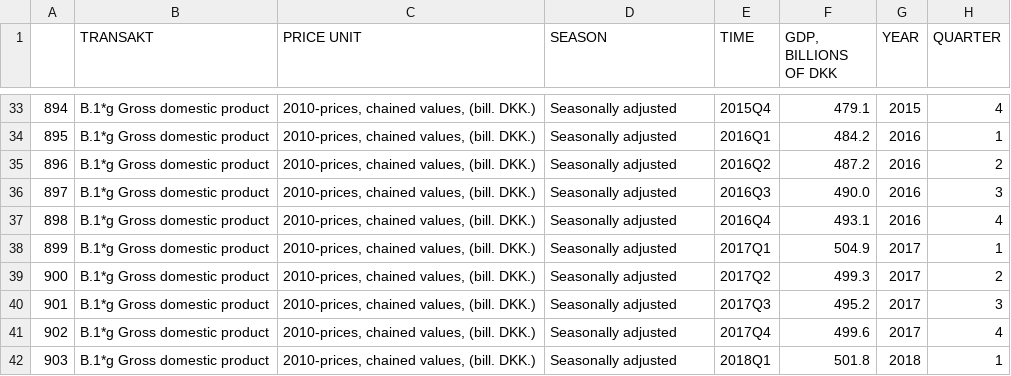
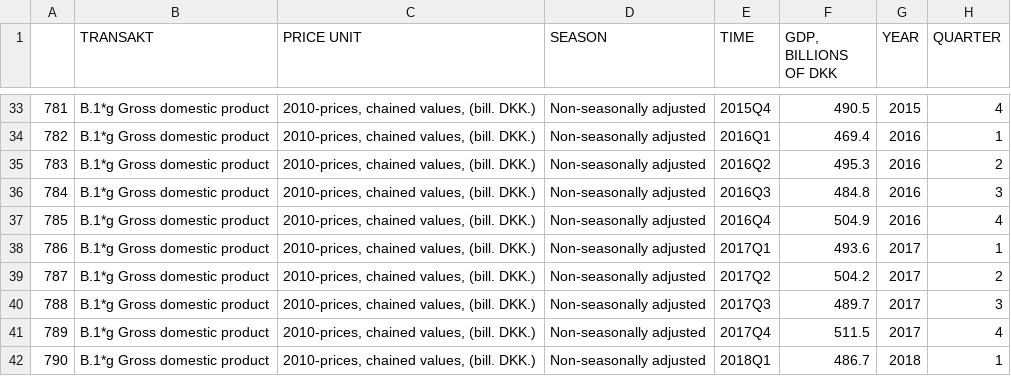
Before and after one commit to AndersLundberg/group19, a CSV file: Eksamensprojekt/test.csv, drawn as a sheet; only a part is shown, gaps mark what is left out; the diff covers the shown part only.

```diff
--- a/Eksamensprojekt/test.csv
+++ b/Eksamensprojekt/test.csv
@@ -33,10 +33,10 @@
-894,B.1*g Gross domestic product,"2010-prices, chained values, (bill. DKK.)",Seasonally adjusted,2015Q4,479.1,2015,4
-895,B.1*g Gross domestic product,"2010-prices, chained values, (bill. DKK.)",Seasonally adjusted,2016Q1,484.2,2016,1
-896,B.1*g Gross domestic product,"2010-prices, chained values, (bill. DKK.)",Seasonally adjusted,2016Q2,487.2,2016,2
-897,B.1*g Gross domestic product,"2010-prices, chained values, (bill. DKK.)",Seasonally adjusted,2016Q3,490.0,2016,3
-898,B.1*g Gross domestic product,"2010-prices, chained values, (bill. DKK.)",Seasonally adjusted,2016Q4,493.1,2016,4
-899,B.1*g Gross domestic product,"2010-prices, chained values, (bill. DKK.)",Seasonally adjusted,2017Q1,504.9,2017,1
-900,B.1*g Gross domestic product,"2010-prices, chained values, (bill. DKK.)",Seasonally adjusted,2017Q2,499.3,2017,2
-901,B.1*g Gross domestic product,"2010-prices, chained values, (bill. DKK.)",Seasonally adjusted,2017Q3,495.2,2017,3
-902,B.1*g Gross domestic product,"2010-prices, chained values, (bill. DKK.)",Seasonally adjusted,2017Q4,499.6,2017,4
-903,B.1*g Gross domestic product,"2010-prices, chained values, (bill. DKK.)",Seasonally adjusted,2018Q1,501.8,2018,1
+781,B.1*g Gross domestic product,"2010-prices, chained values, (bill. DKK.)",Non-seasonally adjusted,2015Q4,490.5,2015,4
+782,B.1*g Gross domestic product,"2010-prices, chained values, (bill. DKK.)",Non-seasonally adjusted,2016Q1,469.4,2016,1
+783,B.1*g Gross domestic product,"2010-prices, chained values, (bill. DKK.)",Non-seasonally adjusted,2016Q2,495.3,2016,2
+784,B.1*g Gross domestic product,"2010-prices, chained values, (bill. DKK.)",Non-seasonally adjusted,2016Q3,484.8,2016,3
+785,B.1*g Gross domestic product,"2010-prices, chained values, (bill. DKK.)",Non-seasonally adjusted,2016Q4,504.9,2016,4
+786,B.1*g Gross domestic product,"2010-prices, chained values, (bill. DKK.)",Non-seasonally adjusted,2017Q1,493.6,2017,1
+787,B.1*g Gross domestic product,"2010-prices, chained values, (bill. DKK.)",Non-seasonally adjusted,2017Q2,504.2,2017,2
+788,B.1*g Gross domestic product,"2010-prices, chained values, (bill. DKK.)",Non-seasonally adjusted,2017Q3,489.7,2017,3
+789,B.1*g Gross domestic product,"2010-prices, chained values, (bill. DKK.)",Non-seasonally adjusted,2017Q4,511.5,2017,4
+790,B.1*g Gross domestic product,"2010-prices, chained values, (bill. DKK.)",Non-seasonally adjusted,2018Q1,486.7,2018,1
```
Also changed, not shown: 93 edited cells elsewhere in this file, 1 other file.
